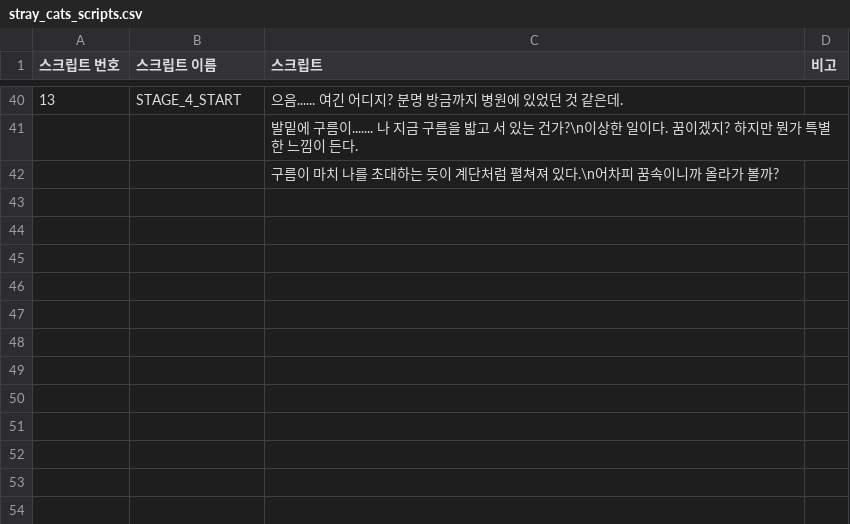
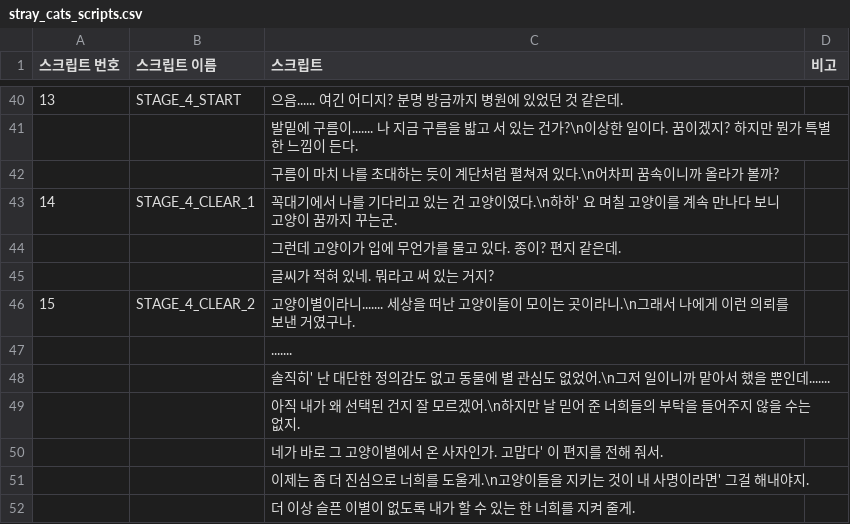
Before and after one commit to knowledgeis1ne/rescue-stray-cat-game, a CSV file: Assets/Resources/stray_cats_scripts.csv, drawn as a sheet; only a part is shown, gaps mark what is left out; the diff names each change by its address in the sheet, - before the commit and + after, or states it on an @@ line.

Commit message:
스테이지 4 스크립트 추가

```diff
--- a/Assets/Resources/stray_cats_scripts.csv
+++ b/Assets/Resources/stray_cats_scripts.csv
+row 43: 14 | STAGE_4_CLEAR_1 | 꼭대기에서 나를 기다리고 있는 건 고양이였다.\n하하' 요 며칠 고양이를 계속 만나다 보니 고양이 꿈까지 꾸는군.
+row 44:  |  | 그런데 고양이가 입에 무언가를 물고 있다. 종이? 편지 같은데.
+row 45:  |  | 글씨가 적혀 있네. 뭐라고 써 있는 거지?
+row 46: 15 | STAGE_4_CLEAR_2 | 고양이별이라니....... 세상을 떠난 고양이들이 모이는 곳이라니.\n그래서 나에게 이런 의뢰를 보낸 거였구나.
+row 47:  |  | .......
+row 48:  |  | 솔직히' 난 대단한 정의감도 없고 동물에 별 관심도 없었어.\n그저 일이니까 맡아서 했을 뿐인데.......
+row 49:  |  | 아직 내가 왜 선택된 건지 잘 모르겠어.\n하지만 날 믿어 준 너희들의 부탁을 들어주지 않을 수는 없지.
+row 50:  |  | 네가 바로 그 고양이별에서 온 사자인가. 고맙다' 이 편지를 전해 줘서.
+row 51:  |  | 이제는 좀 더 진심으로 너희를 도울게.\n고양이들을 지키는 것이 내 사명이라면' 그걸 해내야지.
+row 52:  |  | 더 이상 슬픈 이별이 없도록 내가 할 수 있는 한 너희를 지켜 줄게.
```
Also changed, not shown: 9 other files.
